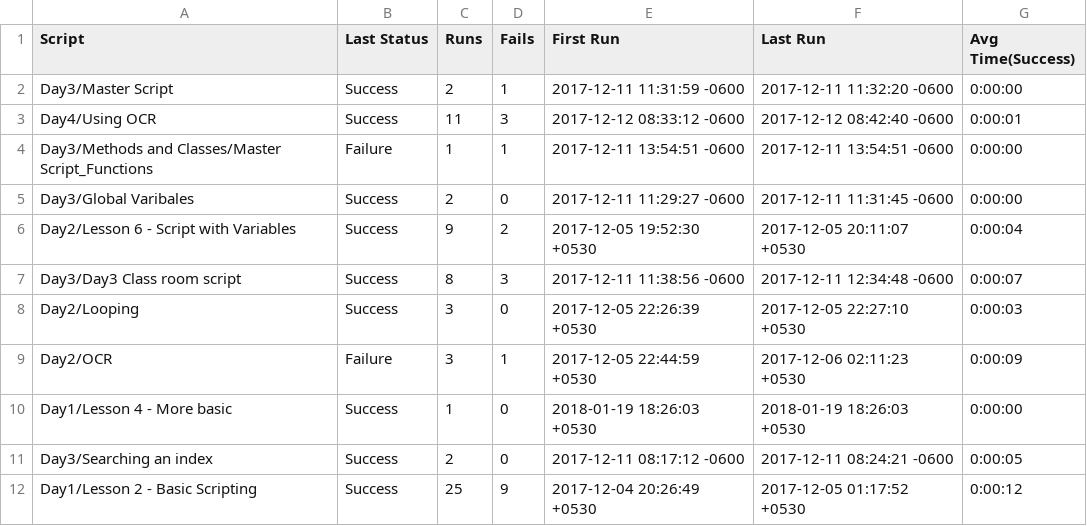
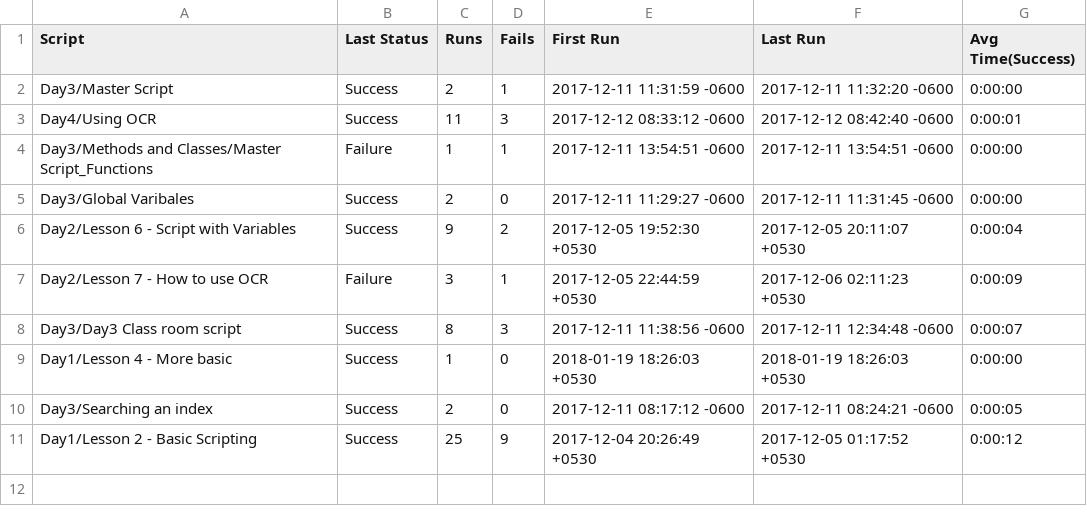
Before and after one commit to powerchart/EggPlantTrainingJan22-2017, a CSV file: Script1 - Beginner.suite/Results/SuiteStatistics.csv, drawn as a sheet.

Commit message:
Added the relevant examples and scripts until Lesson 7

```diff
--- a/Script1 - Beginner.suite/Results/SuiteStatistics.csv
+++ b/Script1 - Beginner.suite/Results/SuiteStatistics.csv
@@ -6,5 +6,4 @@ Day3/Global Varibales,Success,2,0,2017-12-11 11:29:27 -0600,2017-12-11 11:31:45
 Day2/Lesson 6 - Script with Variables,Success,9,2,2017-12-05 19:52:30 +0530,2017-12-05 20:11:07 +0530,0:00:04
+Day2/Lesson 7 - How to use OCR,Failure,3,1,2017-12-05 22:44:59 +0530,2017-12-06 02:11:23 +0530,0:00:09
 Day3/Day3 Class room script,Success,8,3,2017-12-11 11:38:56 -0600,2017-12-11 12:34:48 -0600,0:00:07
-Day2/Looping,Success,3,0,2017-12-05 22:26:39 +0530,2017-12-05 22:27:10 +0530,0:00:03
-Day2/OCR,Failure,3,1,2017-12-05 22:44:59 +0530,2017-12-06 02:11:23 +0530,0:00:09
 Day1/Lesson 4 - More basic,Success,1,0,2018-01-19 18:26:03 +0530,2018-01-19 18:26:03 +0530,0:00:00
```
Also changed, not shown: 11 other files.
